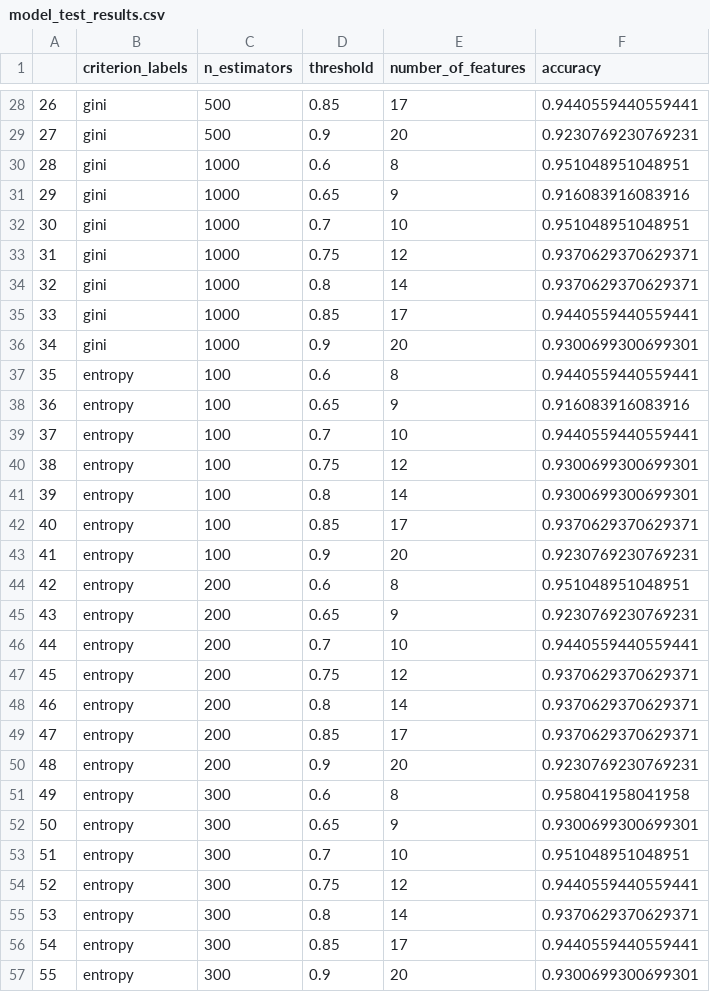
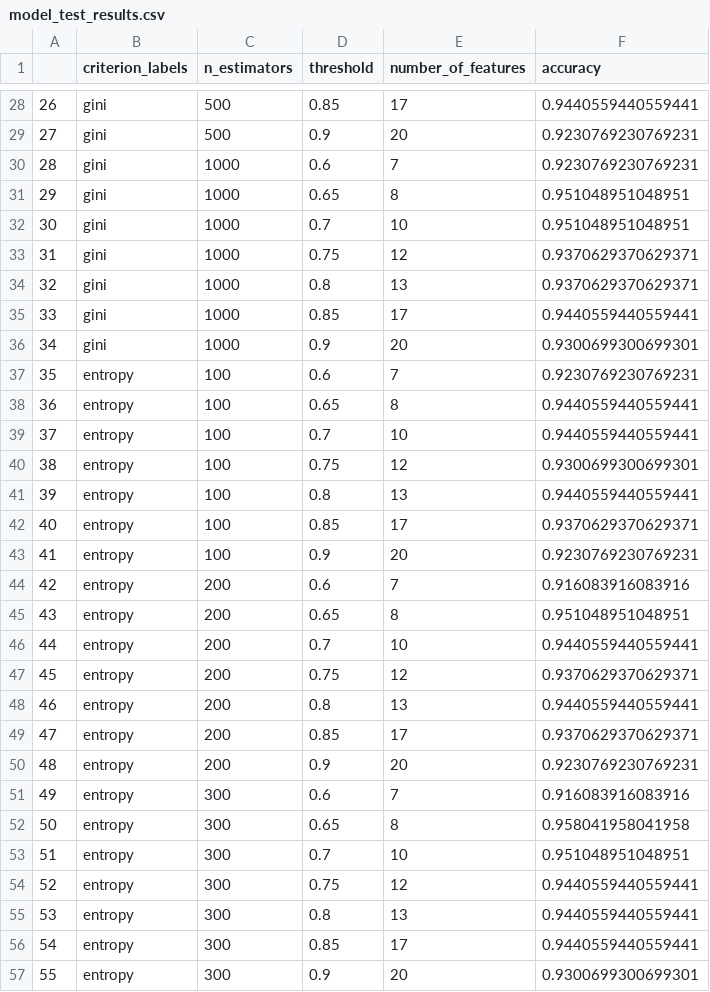
Before and after one commit to hamza-hadj-aissa/breast_cancer_prediction, a CSV file: model_test_results.csv, drawn as a sheet; only a part is shown, gaps mark what is left out; the diff covers the shown part only.

```diff
--- a/model_test_results.csv
+++ b/model_test_results.csv
@@ -29,28 +29,28 @@
 27,gini,500,0.9,20,0.9230769230769231
-28,gini,1000,0.6,8,0.951048951048951
-29,gini,1000,0.65,9,0.916083916083916
+28,gini,1000,0.6,7,0.9230769230769231
+29,gini,1000,0.65,8,0.951048951048951
 30,gini,1000,0.7,10,0.951048951048951
 31,gini,1000,0.75,12,0.9370629370629371
-32,gini,1000,0.8,14,0.9370629370629371
+32,gini,1000,0.8,13,0.9370629370629371
 33,gini,1000,0.85,17,0.9440559440559441
 34,gini,1000,0.9,20,0.9300699300699301
-35,entropy,100,0.6,8,0.9440559440559441
-36,entropy,100,0.65,9,0.916083916083916
+35,entropy,100,0.6,7,0.9230769230769231
+36,entropy,100,0.65,8,0.9440559440559441
 37,entropy,100,0.7,10,0.9440559440559441
 38,entropy,100,0.75,12,0.9300699300699301
-39,entropy,100,0.8,14,0.9300699300699301
+39,entropy,100,0.8,13,0.9440559440559441
 40,entropy,100,0.85,17,0.9370629370629371
 41,entropy,100,0.9,20,0.9230769230769231
-42,entropy,200,0.6,8,0.951048951048951
-43,entropy,200,0.65,9,0.9230769230769231
+42,entropy,200,0.6,7,0.916083916083916
+43,entropy,200,0.65,8,0.951048951048951
 44,entropy,200,0.7,10,0.9440559440559441
 45,entropy,200,0.75,12,0.9370629370629371
-46,entropy,200,0.8,14,0.9370629370629371
+46,entropy,200,0.8,13,0.9440559440559441
 47,entropy,200,0.85,17,0.9370629370629371
 48,entropy,200,0.9,20,0.9230769230769231
-49,entropy,300,0.6,8,0.958041958041958
-50,entropy,300,0.65,9,0.9300699300699301
+49,entropy,300,0.6,7,0.916083916083916
+50,entropy,300,0.65,8,0.958041958041958
 51,entropy,300,0.7,10,0.951048951048951
 52,entropy,300,0.75,12,0.9440559440559441
-53,entropy,300,0.8,14,0.9370629370629371
+53,entropy,300,0.8,13,0.9440559440559441
 54,entropy,300,0.85,17,0.9440559440559441
```
Also changed, not shown: 32 edited cells elsewhere in this file, 1 other file.
